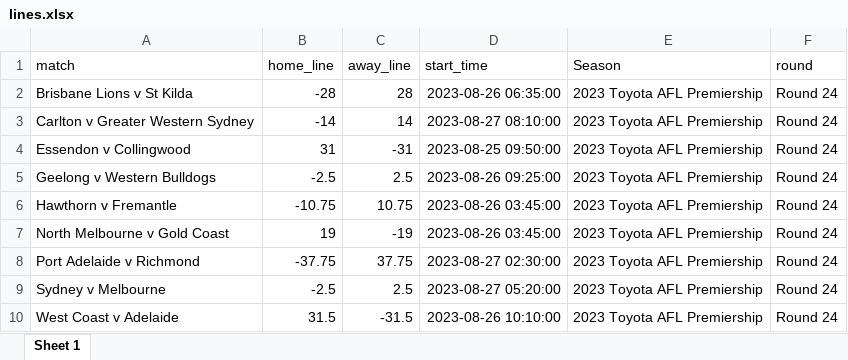
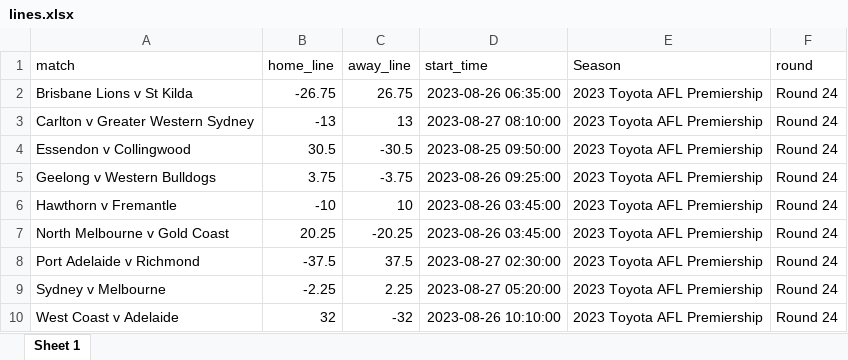
Before and after one commit to jamesbrown1417/AFL-Fantasy, an Excel workbook: Apps/lines.xlsx, sheet Sheet 1, drawn as a sheet; values as stored, in another font and other column widths than the file's, no borders; the diff names each change by its address in the sheet, - before the commit and + after, or states it on an @@ line.

```diff
--- a/Apps/lines.xlsx (sheet Sheet 1)
+++ b/Apps/lines.xlsx (sheet Sheet 1)
-B2 (home_line): -28
+B2 (home_line): -26.75
-C2 (away_line): 28
+C2 (away_line): 26.75
-B3 (home_line): -14
+B3 (home_line): -13
-C3 (away_line): 14
+C3 (away_line): 13
-B4 (home_line): 31
+B4 (home_line): 30.5
-C4 (away_line): -31
+C4 (away_line): -30.5
-B5 (home_line): -2.5
+B5 (home_line): 3.75
-C5 (away_line): 2.5
+C5 (away_line): -3.75
-B6 (home_line): -10.75
+B6 (home_line): -10
-C6 (away_line): 10.75
+C6 (away_line): 10
-B7 (home_line): 19
+B7 (home_line): 20.25
-C7 (away_line): -19
+C7 (away_line): -20.25
-B8 (home_line): -37.75
+B8 (home_line): -37.5
-C8 (away_line): 37.75
+C8 (away_line): 37.5
-B9 (home_line): -2.5
+B9 (home_line): -2.25
-C9 (away_line): 2.5
+C9 (away_line): 2.25
-B10 (home_line): 31.5
+B10 (home_line): 32
-C10 (away_line): -31.5
+C10 (away_line): -32
```
Also changed, not shown: Apps/disposals.xlsx, Apps/fantasy.xlsx, 17 other files.
